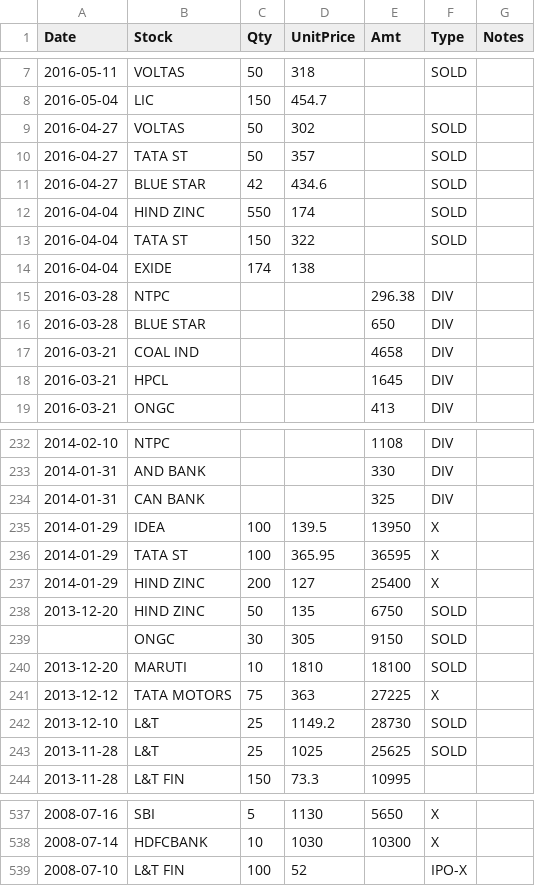
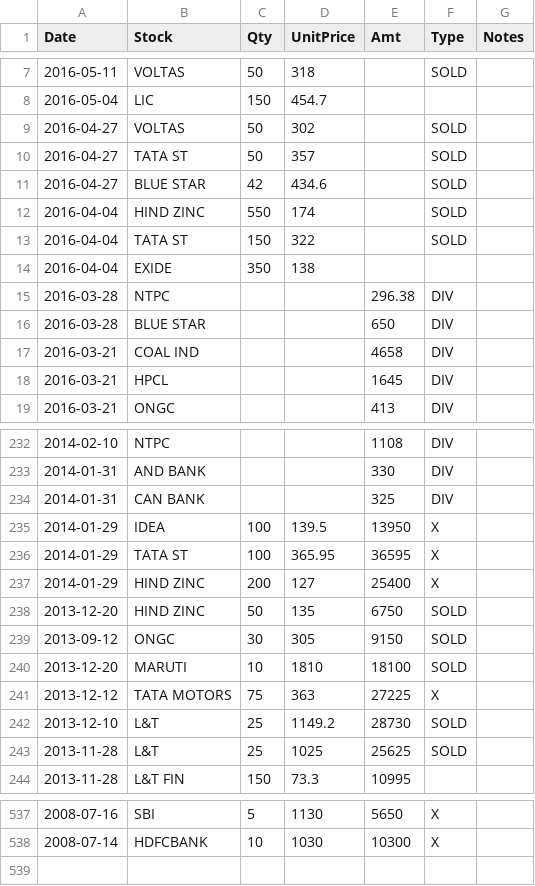
Before and after one commit to gishu/stockmon2-service, a CSV file: app/trades_master.csv, drawn as a sheet; only a part is shown, gaps mark what is left out.

Commit message:
trades master for gaps vs actual holdings on 0317

```diff
--- a/app/trades_master.csv
+++ b/app/trades_master.csv
@@ -13,3 +13,3 @@ Date,Stock,Qty,UnitPrice,Amt,Type,Notes
 2016-04-04,TATA ST,150,322,,SOLD,
-2016-04-04,EXIDE,174,138,,,
+2016-04-04,EXIDE,350,138,,,
 2016-03-28,NTPC,,,296.38,DIV,
@@ -238,3 +238,3 @@ Date,Stock,Qty,UnitPrice,Amt,Type,Notes
 2013-12-20,HIND ZINC,50,135,6750,SOLD,
-,ONGC,30,305,9150,SOLD,
+2013-09-12,ONGC,30,305,9150,SOLD,
 2013-12-20,MARUTI,10,1810,18100,SOLD,
@@ -538,2 +538 @@ Date,Stock,Qty,UnitPrice,Amt,Type,Notes
 2008-07-14,HDFCBANK,10,1030,10300,X,
-2008-07-10,L&T FIN,100,52,,IPO-X,
```
Also changed, not shown: 1 other file.
